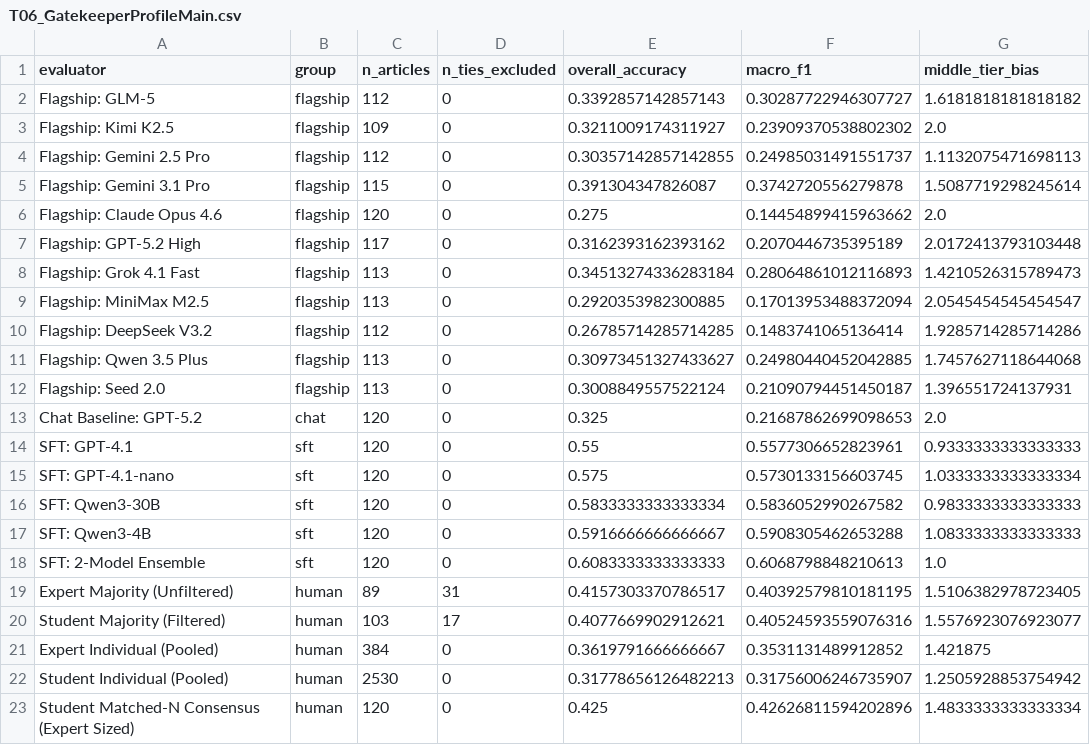
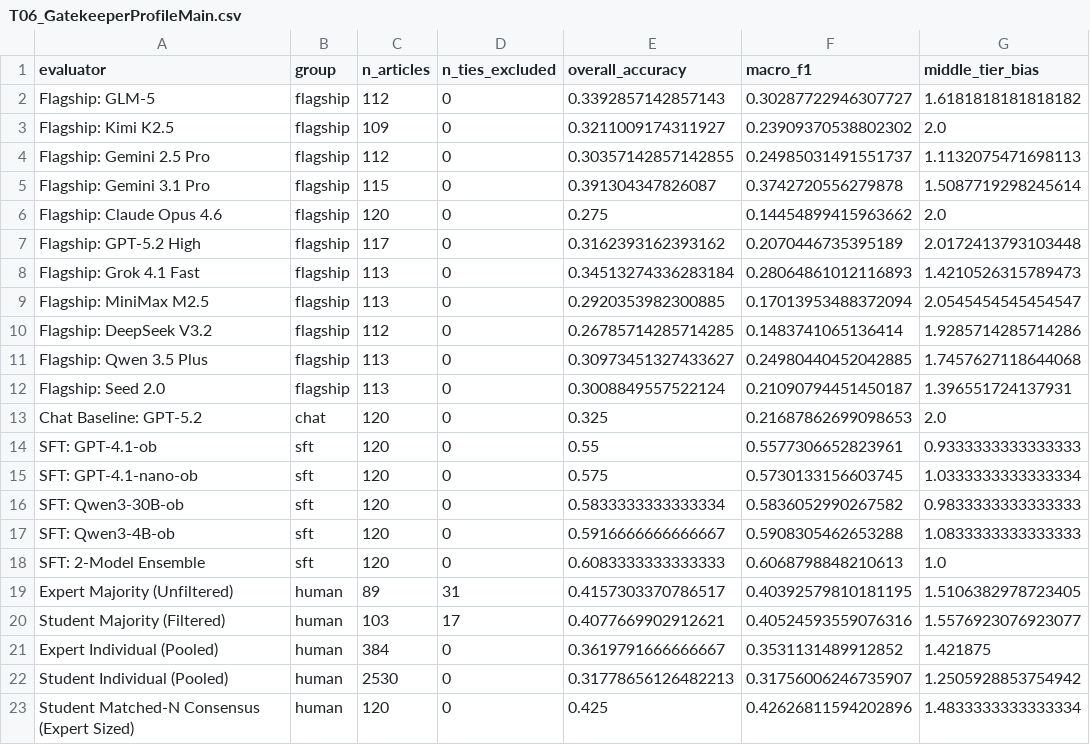
Before and after one commit to FutureTech-OB/ai-taste, a CSV file: data/tables/T06_GatekeeperProfileMain.csv, drawn as a sheet; only a part is shown; the diff names each change by its address in the sheet, - before the commit and + after, or states it on an @@ line.

```diff
--- a/data/tables/T06_GatekeeperProfileMain.csv
+++ b/data/tables/T06_GatekeeperProfileMain.csv
-A14 (evaluator): SFT: GPT-4.1
+A14 (evaluator): SFT: GPT-4.1-ob
-A15 (evaluator): SFT: GPT-4.1-nano
+A15 (evaluator): SFT: GPT-4.1-nano-ob
-A16 (evaluator): SFT: Qwen3-30B
+A16 (evaluator): SFT: Qwen3-30B-ob
-A17 (evaluator): SFT: Qwen3-4B
+A17 (evaluator): SFT: Qwen3-4B-ob
```
Also changed, not shown: data/tables/T03_SFTPerformance.csv, data/tables/T07_GatekeeperPerClass.csv, 32 other files.
